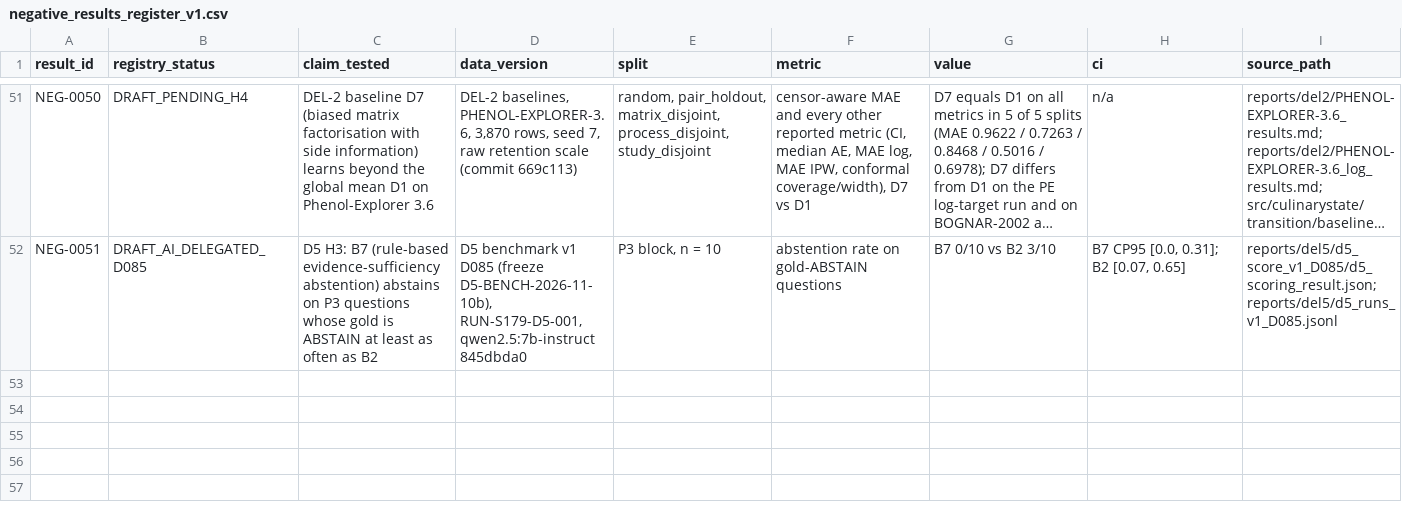
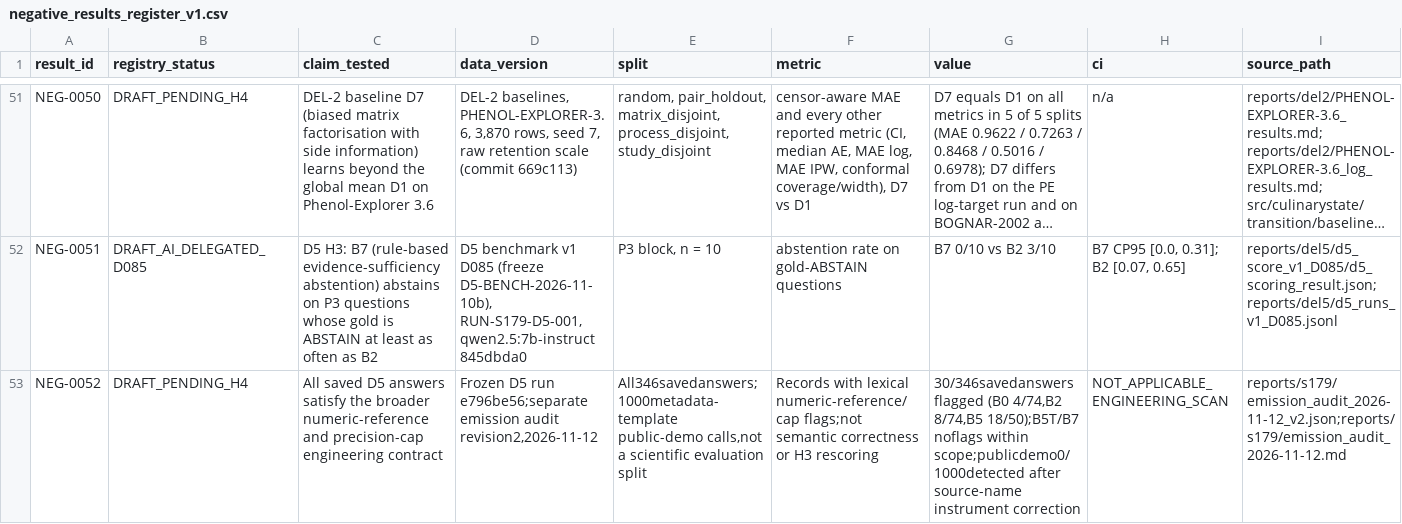
Before and after one commit to kushiiitd05/culinarystate, a CSV file: registry/negative_results_register_v1.csv, drawn as a sheet; only a part is shown, gaps mark what is left out; long unchanged cells end in …; rows hold the shown columns only; the diff names each change by its address in the sheet, - before the commit and + after, or states it on an @@ line.

Commit message:
data(s179): record negative_results_register_v1

```diff
--- a/registry/negative_results_register_v1.csv
+++ b/registry/negative_results_register_v1.csv
+row 53: NEG-0052 | DRAFT_PENDING_H4 | All saved D5 answers satisfy the broader numeric-reference and precision-cap engineering contract | Frozen D5 run e796be56;separate emission audit revision2,2026-11-12 | All346savedanswers;1000metadata-template public-demo calls,not a scientific evaluation split | Records with lexical numeric-reference/cap flags;not semantic correctness or H3 rescoring | 30/346savedanswers flagged (B0 4/74,B2 8/74,B5 18/50);B5T/B7 noflags within scope;publicdemo0/1000detected after source-name instrument correction | NOT_APPLICABLE_ENGINEERING_SCAN | reports/s179/emission_audit_2026-11-12_v2.json;reports/s179/emission_audit_2026-11-12.md
```
